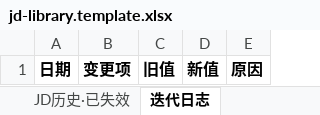
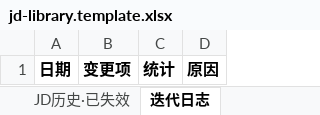
Before and after one commit to Lana-iris/job-domain-research, an Excel workbook: templates/jd-library.template.xlsx, sheet 迭代日志, drawn as a sheet; values as stored, in another font and other column widths than the file's, no borders; removed rows and columns are numbered as before the commit, all else as after; the diff names each change by its address in the sheet, - before the commit and + after, or states it on an @@ line.

Commit message:
feat: add coverage ledger tool and update JD library template

```diff
--- a/templates/jd-library.template.xlsx (sheet 迭代日志)
+++ b/templates/jd-library.template.xlsx (sheet 迭代日志)
-column C, row 1: 旧值
-column D, row 1: 新值
+column C, row 1: 统计
```
Also changed, not shown: sheet JD扫描(活跃), sheet JD历史·已失效, 1 other file.
